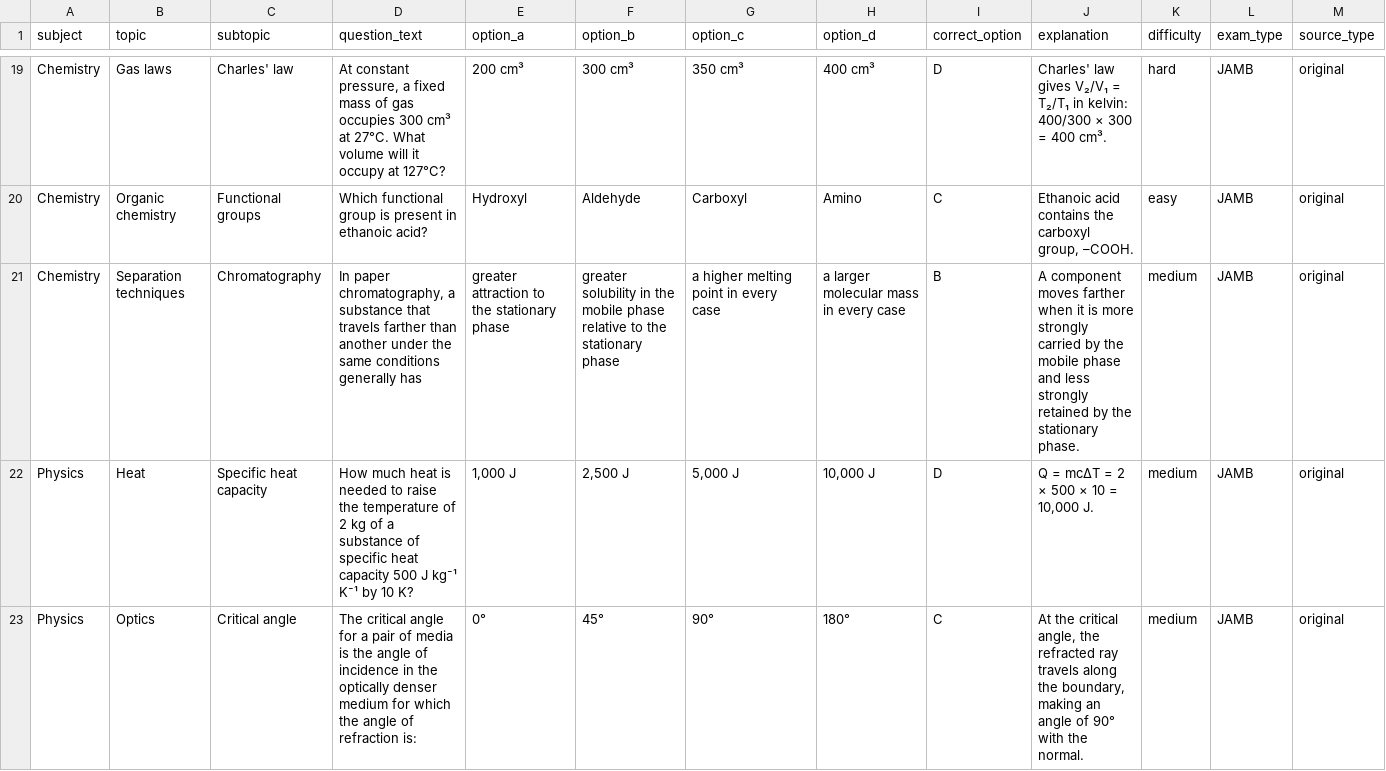
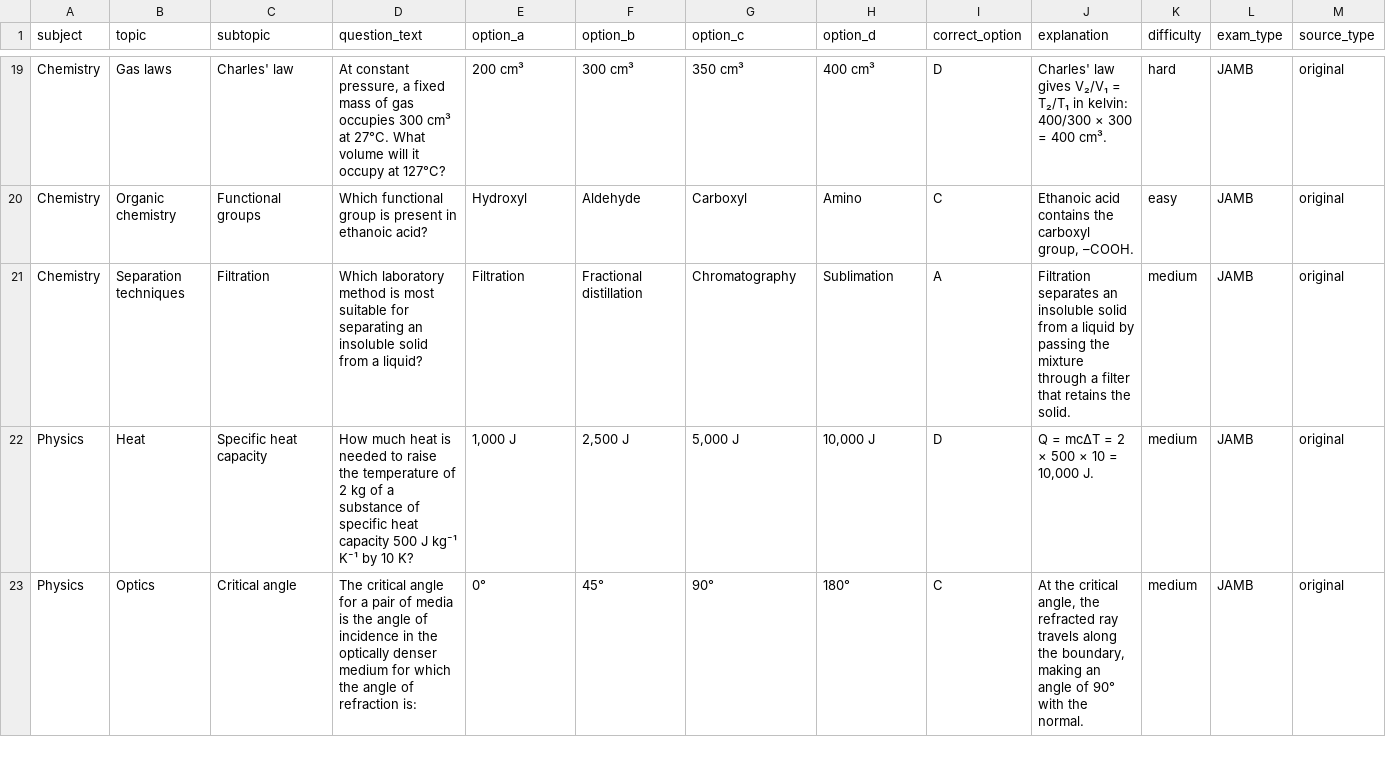
Before and after one commit to timmyjoe385-netizen/EDUKEN-CONSULT-, a CSV file: content/cbt/original-batch-30-40-questions.csv, drawn as a sheet; only a part is shown, gaps mark what is left out; the diff covers the shown part only; the diff names each change by its address in the sheet, - before the commit and + after, or states it on an @@ line.

Commit message:
Diversify repeated CBT concepts in batch 30

```diff
--- a/content/cbt/original-batch-30-40-questions.csv
+++ b/content/cbt/original-batch-30-40-questions.csv
-C21 (subtopic): Chromatography
+C21 (subtopic): Filtration
-D21 (question_text): In paper chromatography, a substance that travels farther than another under the same conditions generally has
+D21 (question_text): Which laboratory method is most suitable for separating an insoluble solid from a liquid?
-E21 (option_a): greater attraction to the stationary phase
+E21 (option_a): Filtration
-F21 (option_b): greater solubility in the mobile phase relative to the stationary phase
+F21 (option_b): Fractional distillation
-G21 (option_c): a higher melting point in every case
+G21 (option_c): Chromatography
-H21 (option_d): a larger molecular mass in every case
+H21 (option_d): Sublimation
-I21 (correct_option): B
+I21 (correct_option): A
-J21 (explanation): A component moves farther when it is more strongly carried by the mobile phase and less strongly retained by the stationary phase.
+J21 (explanation): Filtration separates an insoluble solid from a liquid by passing the mixture through a filter that retains the solid.
```
Also changed, not shown: 15 edited cells elsewhere in this file.
